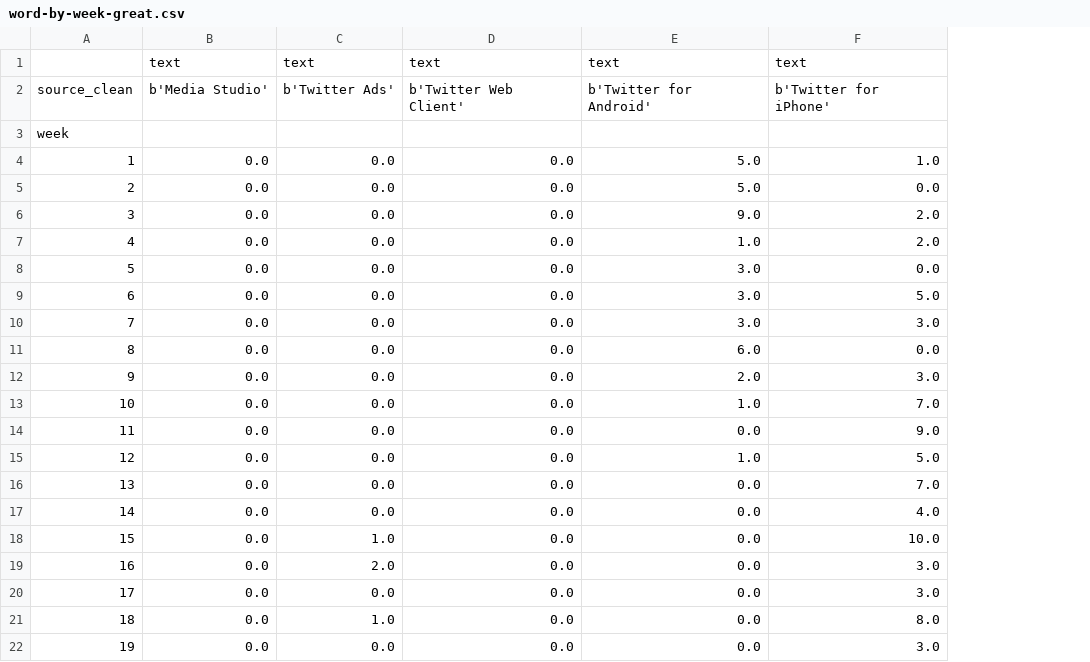
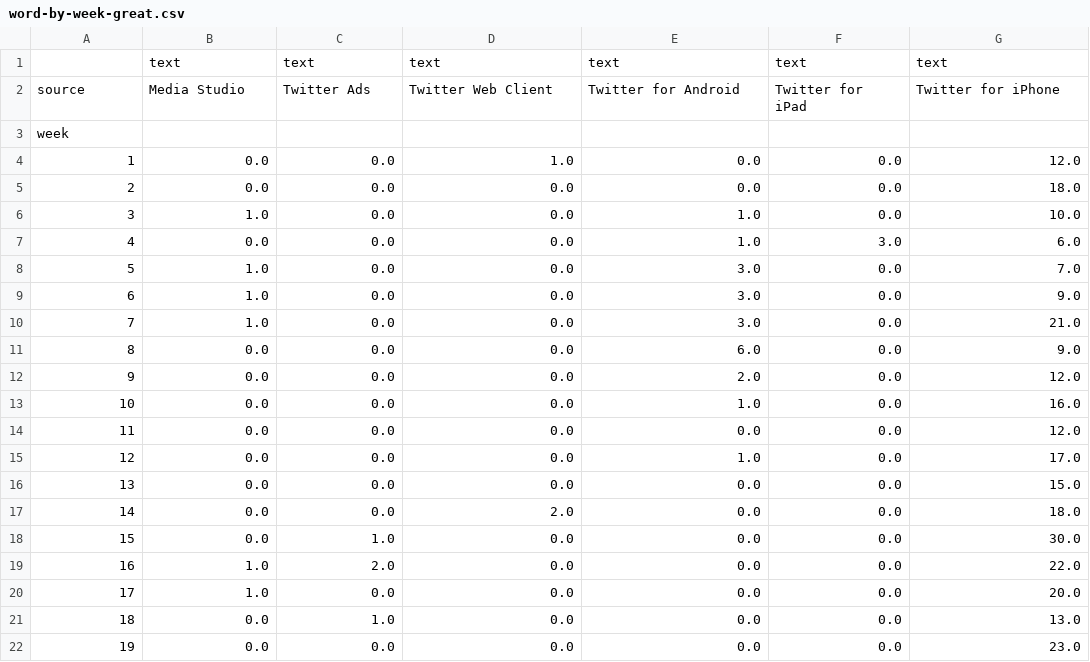
Before and after one commit to nprapps/trump-tweet-analysis, a CSV file: output/word-by-week-great.csv, drawn as a sheet; only a part is shown; removed rows and columns are numbered as before the commit, all else as after; the diff covers the shown part only; the diff names each change by its address in the sheet, - before the commit and + after, or states it on an @@ line.

```diff
--- a/output/word-by-week-great.csv
+++ b/output/word-by-week-great.csv
+column F, rows 1-5: text | Twitter for iPad |  | 0.0 | 0.0; rows 7-22: 3.0 | 0.0 | 0.0 | 0.0 | 0.0 | 0.0 | 0.0 | 0.0 | 0.0 | 0.0 | 0.0 | 0.0 | 0.0 | 0.0 | 0.0 | 0.0
@@ column A renumbered in row 2 @@
-B2: b'Media Studio'
+B2: Media Studio
-C2: b'Twitter Ads'
+C2: Twitter Ads
-D2: b'Twitter Web Client'
+D2: Twitter Web Client
-E2: b'Twitter for Android'
+E2: Twitter for Android
-G2: b'Twitter for iPhone'
+G2: Twitter for iPhone
-D4: 0.0
+D4: 1.0
-E4:E5: 5.0
+E4:E5: 0.0
-G4: 1.0
+G4: 12.0
-G5: 0.0
+G5: 18.0
-row 6: 3 | 0.0 | 0.0 | 0.0 | 9.0 | 2.0
+row 6: 3 | 1.0 | 0.0 | 0.0 | 1.0 | 0.0 | 10.0
-G7: 2.0
+G7: 6.0
-B8:B10: 0.0
+B8:B10: 1.0
-G8: 0.0
+G8: 7.0
-G9: 5.0
+G9: 9.0
-G10: 3.0
+G10: 21.0
-G11: 0.0
+G11: 9.0
-G12: 3.0
+G12: 12.0
-G13: 7.0
+G13: 16.0
-G14: 9.0
+G14: 12.0
-G15: 5.0
+G15: 17.0
-G16: 7.0
+G16: 15.0
-D17: 0.0
+D17: 2.0
-G17: 4.0
+G17: 18.0
-G18: 10.0
+G18: 30.0
-B19:B20: 0.0
+B19:B20: 1.0
-G19: 3.0
+G19: 22.0
-G20: 3.0
+G20: 20.0
-G21: 8.0
+G21: 13.0
-G22: 3.0
+G22: 23.0
```
Also changed, not shown: 15 added rows and 16 edited cells elsewhere in this file, output/sentiment-by-week-by-device.csv, output/tweetsperweek-by-device.csv, 31 other files.
